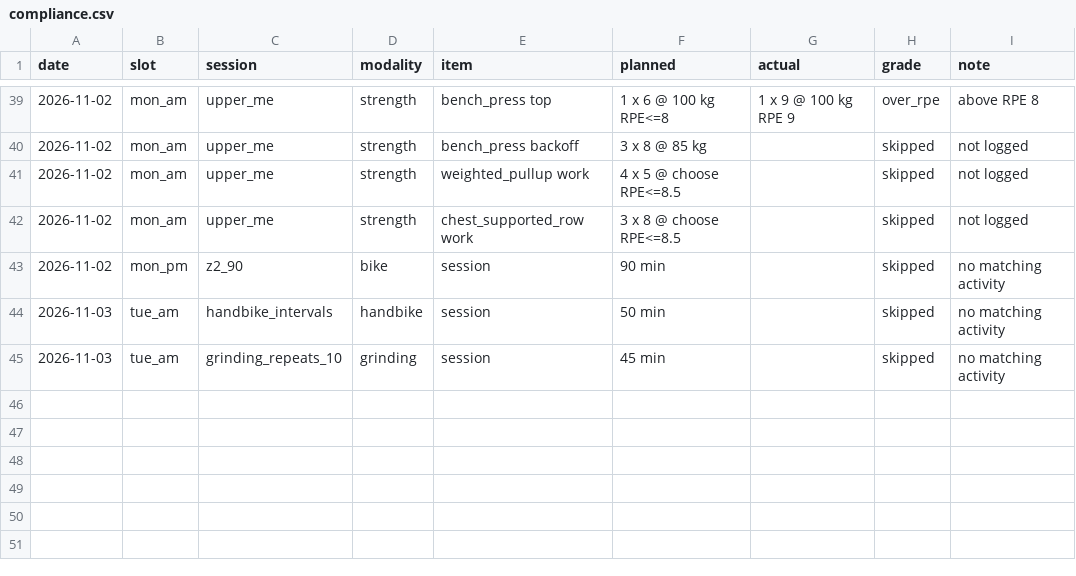
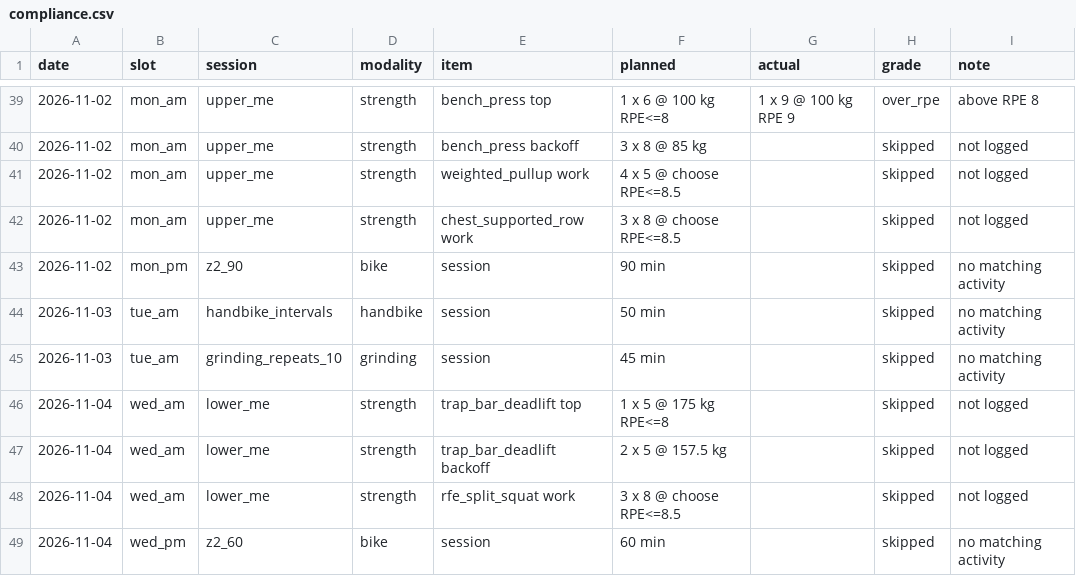
Before and after one commit to oisinm25/grinder-data, a CSV file: compliance.csv, drawn as a sheet; only a part is shown, gaps mark what is left out; the diff names each change by its address in the sheet, - before the commit and + after, or states it on an @@ line.

```diff
--- a/compliance.csv
+++ b/compliance.csv
+row 46: 2026-11-04 | wed_am | lower_me | strength | trap_bar_deadlift top | 1 x 5 @ 175 kg RPE<=8 |  | skipped | not logged
+row 47: 2026-11-04 | wed_am | lower_me | strength | trap_bar_deadlift backoff | 2 x 5 @ 157.5 kg |  | skipped | not logged
+row 48: 2026-11-04 | wed_am | lower_me | strength | rfe_split_squat work | 3 x 8 @ choose RPE<=8.5 |  | skipped | not logged
+row 49: 2026-11-04 | wed_pm | z2_60 | bike | session | 60 min |  | skipped | no matching activity
```
Also changed, not shown: activities.csv, prescriptions.csv, 15 other files.
